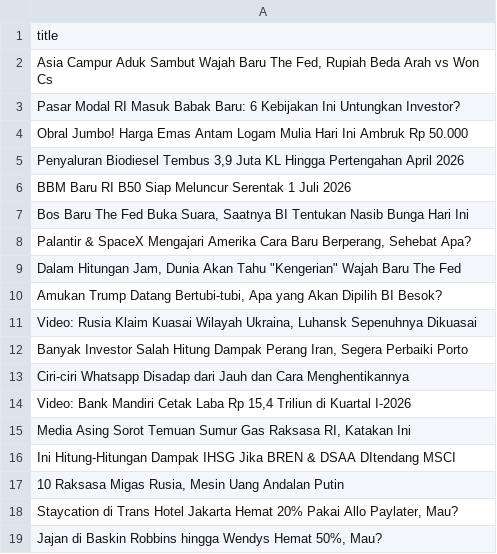
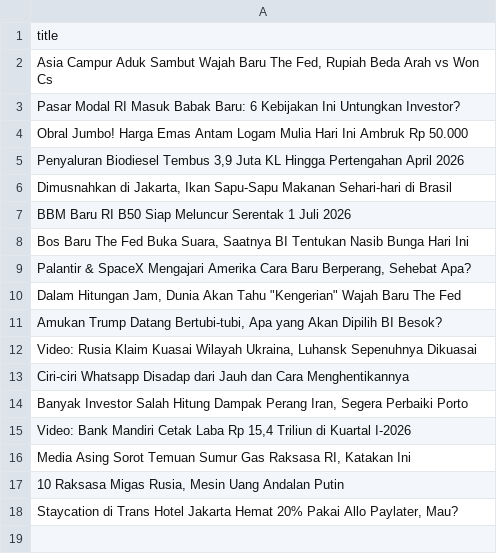
Before and after one commit to arjunsujarwo/arjun-portfolio, a CSV file: data_mentah_berita.csv, drawn as a sheet.

```diff
--- a/data_mentah_berita.csv
+++ b/data_mentah_berita.csv
@@ -5,2 +5,3 @@ Obral Jumbo! Harga Emas Antam Logam Mulia Hari Ini Ambruk Rp 50.000
 "Penyaluran Biodiesel Tembus 3,9 Juta KL Hingga Pertengahan April 2026"
+"Dimusnahkan di Jakarta, Ikan Sapu-Sapu Makanan Sehari-hari di Brasil"
 BBM Baru RI B50 Siap Meluncur Serentak 1 Juli 2026
@@ -11,9 +12,7 @@ BBM Baru RI B50 Siap Meluncur Serentak 1 Juli 2026
 "Video: Rusia Klaim Kuasai Wilayah Ukraina, Luhansk Sepenuhnya Dikuasai"
+Ciri-ciri Whatsapp Disadap dari Jauh dan Cara Menghentikannya
 "Banyak Investor Salah Hitung Dampak Perang Iran, Segera Perbaiki Porto"
-Ciri-ciri Whatsapp Disadap dari Jauh dan Cara Menghentikannya
 "Video: Bank Mandiri Cetak Laba Rp 15,4 Triliun di Kuartal I-2026"
 "Media Asing Sorot Temuan Sumur Gas Raksasa RI, Katakan Ini"
-Ini Hitung-Hitungan Dampak IHSG Jika BREN & DSAA DItendang MSCI
 "10 Raksasa Migas Rusia, Mesin Uang Andalan Putin"
 "Staycation di Trans Hotel Jakarta Hemat 20% Pakai Allo Paylater, Mau?"
-"Jajan di Baskin Robbins hingga Wendys Hemat 50%, Mau?"
```
Also changed, not shown: 4 other files.
